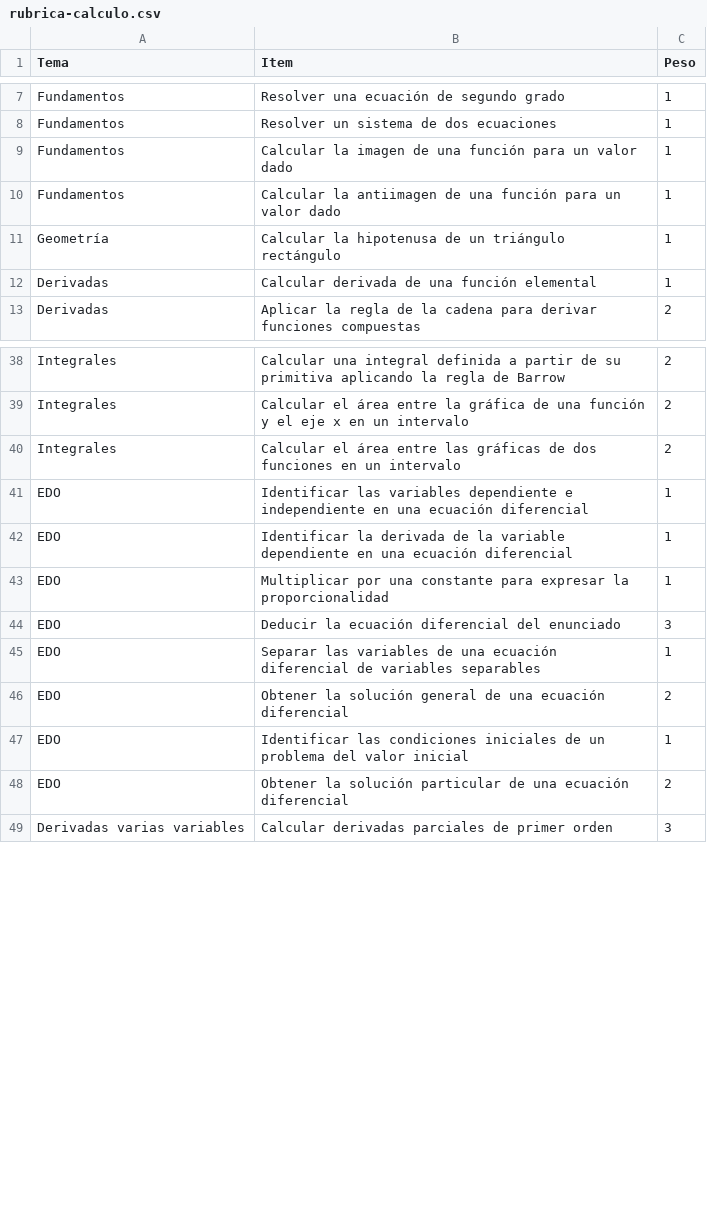
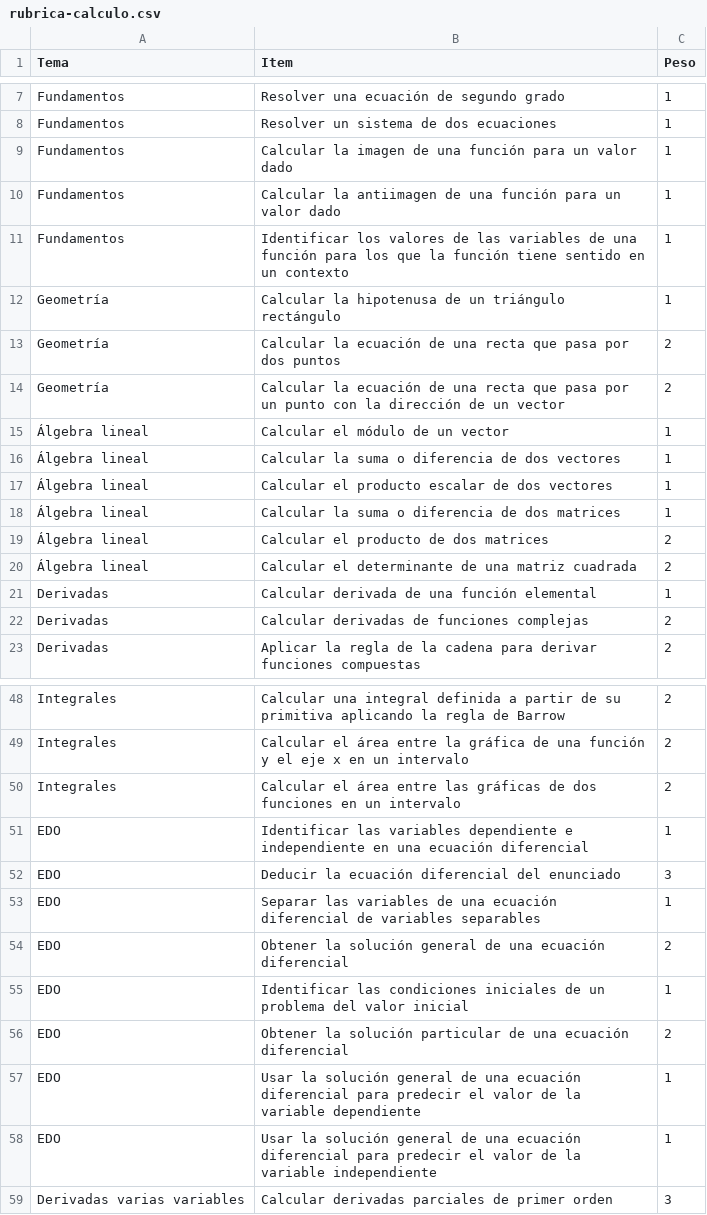
Before and after one commit to asalber/rubricas, a CSV file: rubrica-calculo.csv, drawn as a sheet; only a part is shown, gaps mark what is left out; removed rows and columns are numbered as before the commit, all else as after; the diff names each change by its address in the sheet, - before the commit and + after, or states it on an @@ line.

```diff
--- a/rubrica-calculo.csv
+++ b/rubrica-calculo.csv
+row 11: Fundamentos | Identificar los valores de las variables de una función para los que la función tiene sentido en un contexto | 1
+row 13: Geometría | Calcular la ecuación de una recta que pasa por dos puntos | 2
+row 14: Geometría | Calcular la ecuación de una recta que pasa por un punto con la dirección de un vector | 2
+row 15: Álgebra lineal | Calcular el módulo de un vector | 1
+row 16: Álgebra lineal | Calcular la suma o diferencia de dos vectores | 1
+row 17: Álgebra lineal | Calcular el producto escalar de dos vectores | 1
+row 18: Álgebra lineal | Calcular la suma o diferencia de dos matrices | 1
+row 19: Álgebra lineal | Calcular el producto de dos matrices | 2
+row 20: Álgebra lineal | Calcular el determinante de una matriz cuadrada | 2
+row 22: Derivadas | Calcular derivadas de funciones complejas | 2
-row 42: EDO | Identificar la derivada de la variable dependiente en una ecuación diferencial | 1
-row 43: EDO | Multiplicar por una constante para expresar la proporcionalidad | 1
+row 57: EDO | Usar la solución general de una ecuación diferencial para predecir el valor de la variable dependiente | 1
+row 58: EDO | Usar la solución general de una ecuación diferencial para predecir el valor de la variable independiente | 1
```
Also changed, not shown: rubrica-estadistica.csv, 1 other file.
